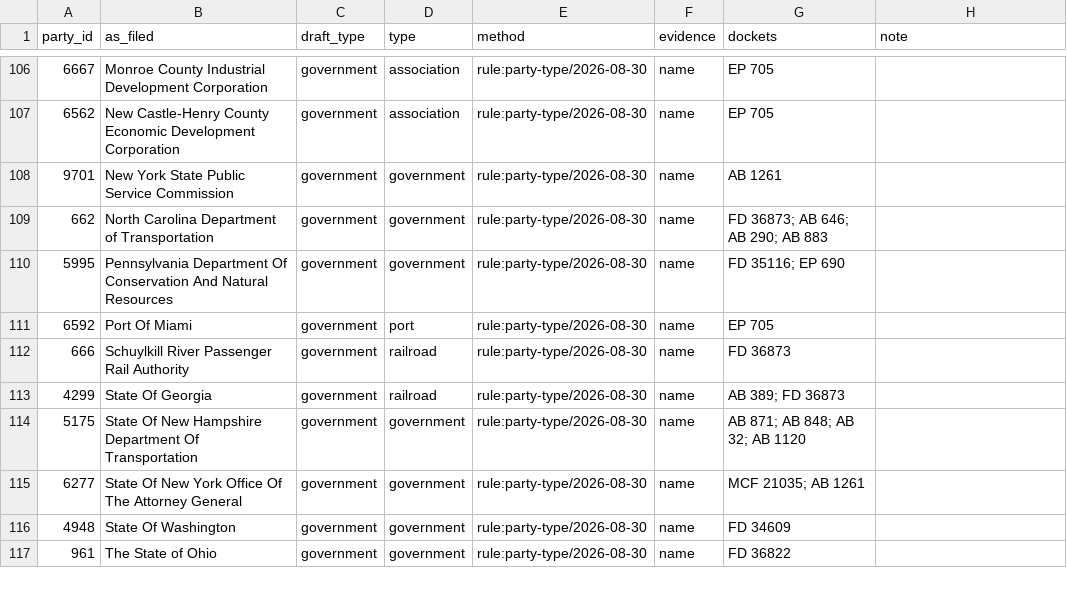
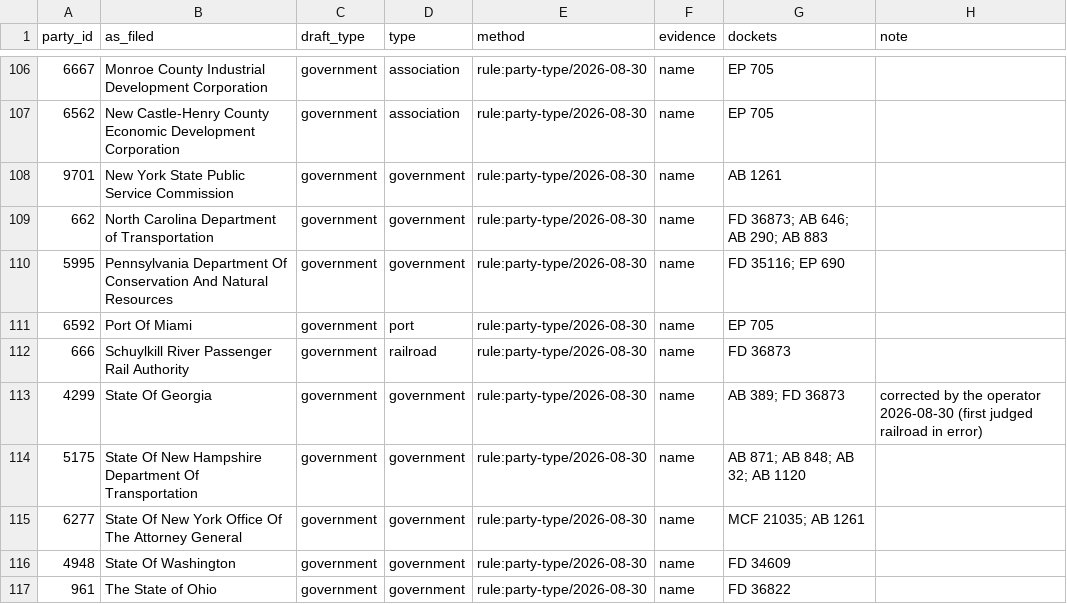
Before and after one commit to RMI-Valuation/docket-yard, a CSV file: docs/research/party-types/labels.csv, drawn as a sheet; only a part is shown, gaps mark what is left out.

```diff
--- a/docs/research/party-types/labels.csv
+++ b/docs/research/party-types/labels.csv
@@ -112,3 +112,3 @@ party_id,as_filed,draft_type,type,method,evidence,dockets,note
 666,Schuylkill River Passenger Rail Authority,government,railroad,rule:party-type/2026-08-30,name,FD 36873,
-4299,State Of Georgia,government,railroad,rule:party-type/2026-08-30,name,AB 389; FD 36873,
+4299,State Of Georgia,government,government,rule:party-type/2026-08-30,name,AB 389; FD 36873,corrected by the operator 2026-08-30 (first judged railroad in error)
 5175,State Of New Hampshire Department Of Transportation,government,government,rule:party-type/2026-08-30,name,AB 871; AB 848; AB 32; AB 1120,
```
Also changed, not shown: 1 other file.
